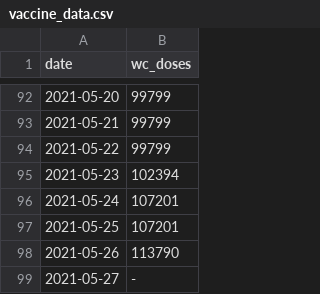
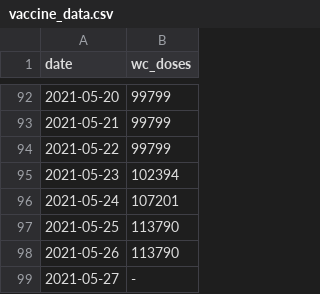
Before and after one commit to skycope/covid, a CSV file: vaccine_data.csv, drawn as a sheet; only a part is shown, gaps mark what is left out.

Commit message:
Update vaccine_data.csv

```diff
--- a/vaccine_data.csv
+++ b/vaccine_data.csv
@@ -96,3 +96,3 @@ date,wc_doses
 2021-05-24,107201
-2021-05-25,107201
+2021-05-25,113790
 2021-05-26,113790
```
